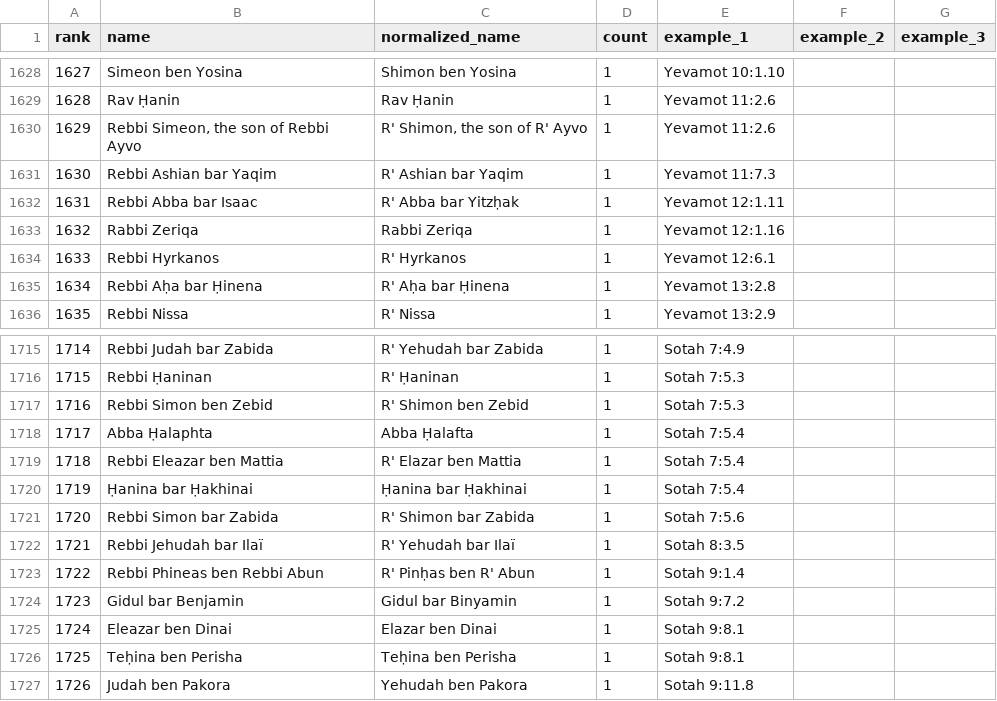
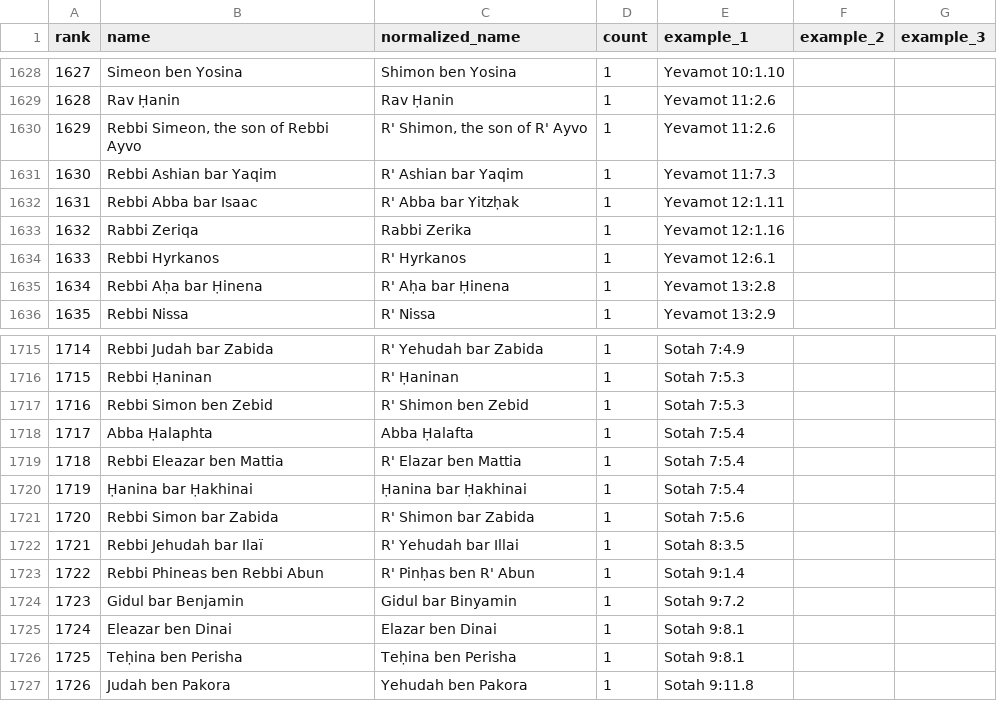
Before and after one commit to EzraBrand/replit-chavrutai-2, a CSV file: scripts/yerushalmi-names-results.csv, drawn as a sheet; only a part is shown, gaps mark what is left out; the diff covers the shown part only.

```diff
--- a/scripts/yerushalmi-names-results.csv
+++ b/scripts/yerushalmi-names-results.csv
@@ -1632,3 +1632,3 @@ rank,name,normalized_name,count,example_1,example_2,example_3
 1631,Rebbi Abba bar Isaac,R' Abba bar Yitzḥak,1,Yevamot 12:1.11,,
-1632,Rabbi Zeriqa,Rabbi Zeriqa,1,Yevamot 12:1.16,,
+1632,Rabbi Zeriqa,Rabbi Zerika,1,Yevamot 12:1.16,,
 1633,Rebbi Hyrkanos,R' Hyrkanos,1,Yevamot 12:6.1,,
@@ -1721,3 +1721,3 @@ rank,name,normalized_name,count,example_1,example_2,example_3
 1720,Rebbi Simon bar Zabida,R' Shimon bar Zabida,1,Sotah 7:5.6,,
-1721,Rebbi Jehudah bar Ilaï,R' Yehudah bar Ilaï,1,Sotah 8:3.5,,
+1721,Rebbi Jehudah bar Ilaï,R' Yehudah bar Illai,1,Sotah 8:3.5,,
 1722,Rebbi Phineas ben Rebbi Abun,R' Pinḥas ben R' Abun,1,Sotah 9:1.4,,
```
Also changed, not shown: 10 edited cells elsewhere in this file, 1 other file.
